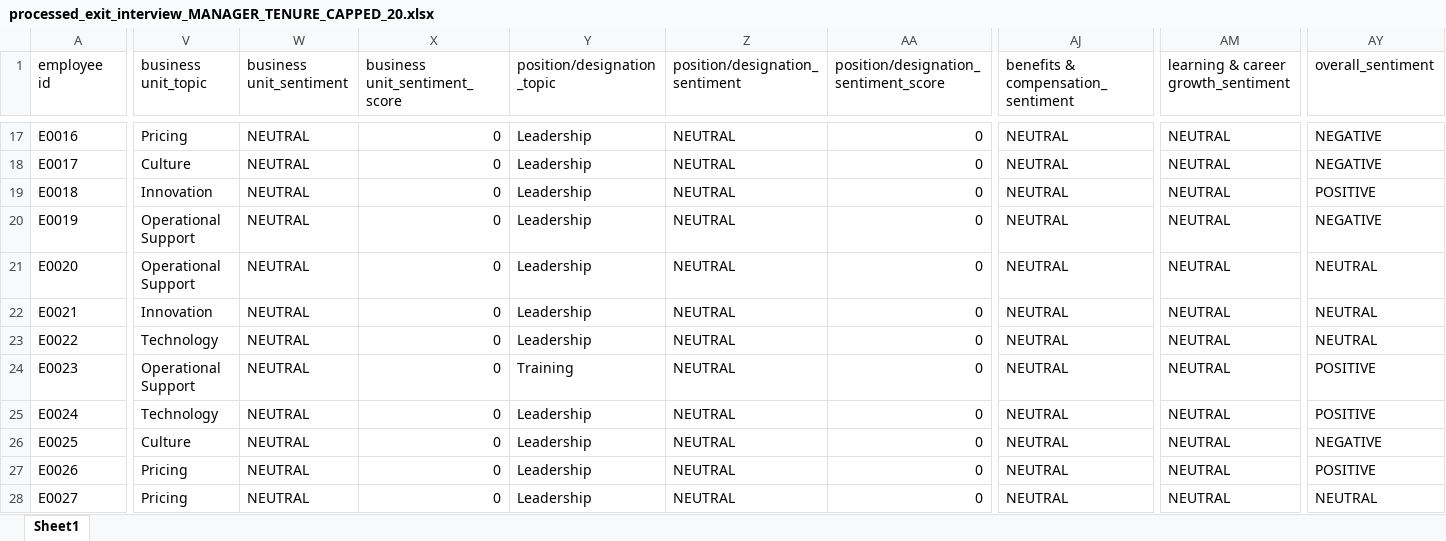
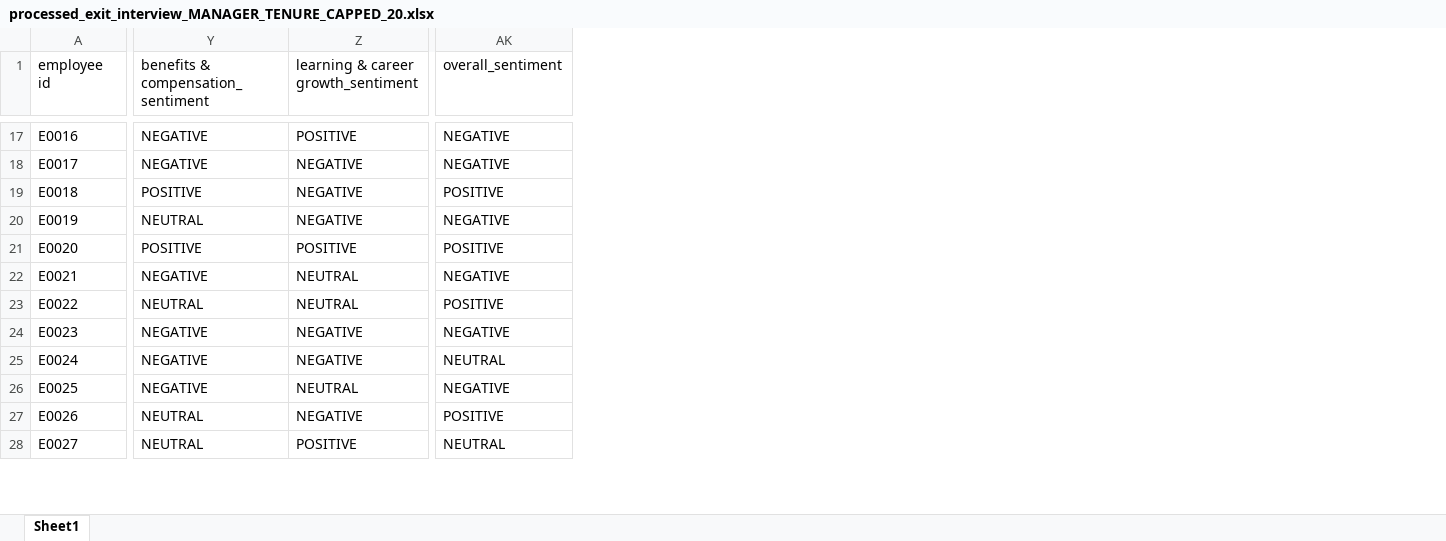
Before and after one commit to RishithMamdabad/git-journey, an Excel workbook: processed_exit_interview_MANAGER_TENURE_CAPPED_20.xlsx, sheet Sheet1, drawn as a sheet; only a part is shown, gaps mark what is left out; values as stored, in another font and other column widths than the file's, no borders; removed rows and columns are numbered as before the commit, all else as after; the diff covers the shown part only; the diff names each change by its address in the sheet, - before the commit and + after, or states it on an @@ line.

```diff
--- a/processed_exit_interview_MANAGER_TENURE_CAPPED_20.xlsx (sheet Sheet1)
+++ b/processed_exit_interview_MANAGER_TENURE_CAPPED_20.xlsx (sheet Sheet1)
-column V (business unit_topic), rows 17-28: Pricing | Culture | Innovation | Operational Support | Operational Support | Innovation | Technology | Operational Support | Technology | Culture | Pricing | Pricing
-column W (business unit_sentiment), rows 17-28: all NEUTRAL
-column X (business unit_sentiment_score), rows 17-28: all 0
-column Y (position/designation_topic), rows 17-28: Leadership | Leadership | Leadership | Leadership | Leadership | Leadership | Leadership | Training | Leadership | Leadership | Leadership | Leadership
-column Z (position/designation_sentiment), rows 17-28: all NEUTRAL
-column AA, row 1: position/designation_sentiment_score; rows 17-28: all 0
-Y17:Y18: NEUTRAL
+Y17:Y18: NEGATIVE
-Z17: NEUTRAL
+Z17: POSITIVE
-Z18:Z20: NEUTRAL
+Z18:Z20: NEGATIVE
-Y19: NEUTRAL
+Y19: POSITIVE
-Y21: NEUTRAL
+Y21: POSITIVE
-Z21: NEUTRAL
+Z21: POSITIVE
-AK21 (overall_sentiment): NEUTRAL
+AK21 (overall_sentiment): POSITIVE
-Y22: NEUTRAL
+Y22: NEGATIVE
-AK22 (overall_sentiment): NEUTRAL
+AK22 (overall_sentiment): NEGATIVE
-AK23 (overall_sentiment): NEUTRAL
+AK23 (overall_sentiment): POSITIVE
-Y24:Y26: NEUTRAL
+Y24:Y26: NEGATIVE
-Z24:Z25: NEUTRAL
+Z24:Z25: NEGATIVE
-AK24 (overall_sentiment): POSITIVE
+AK24 (overall_sentiment): NEGATIVE
-AK25 (overall_sentiment): POSITIVE
+AK25 (overall_sentiment): NEUTRAL
-Z27: NEUTRAL
+Z27: NEGATIVE
-Z28: NEUTRAL
+Z28: POSITIVE
```
Also changed, not shown: 1 added column, 9 removed columns and 900 edited cells elsewhere in this sheet.
